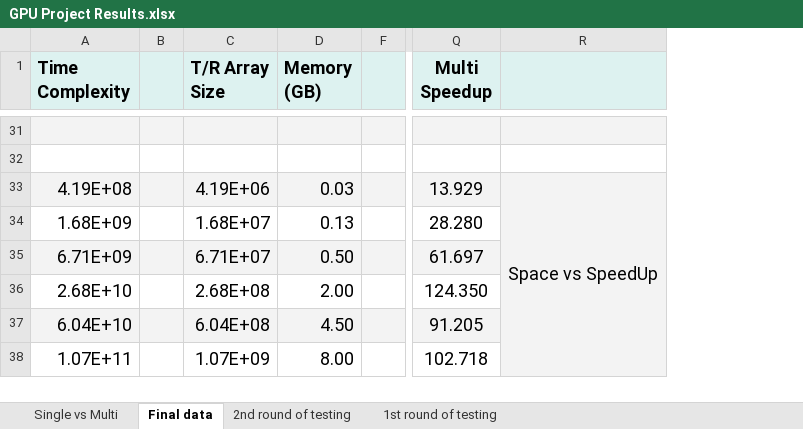
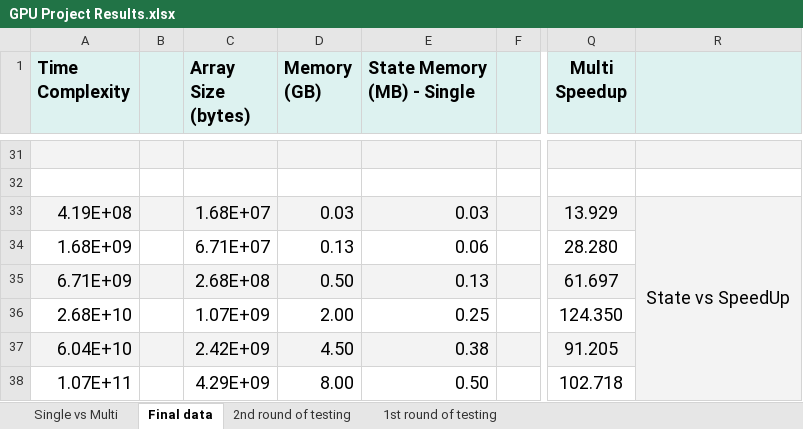
Before and after one commit to luoyantao99/The-Path-to-Multi-GPU-Systems, an Excel workbook: GPU Project Results.xlsx, sheet Final data, drawn as a sheet; only a part is shown, gaps mark what is left out; values as stored, in another font and other column widths than the file's, no borders; charts and pictures not drawn; the diff covers the shown part only; the diff names each change by its address in the sheet, - before the commit and + after, or states it on an @@ line.

```diff
--- a/GPU Project Results.xlsx (sheet Final data)
+++ b/GPU Project Results.xlsx (sheet Final data)
@@ column E (State Memory (MB) - Single) unhidden, rows 33-38: 0.03 | 0.06 | 0.13 | 0.25 | 0.38 | 0.50 @@
-C1: T/R Array Size
+C1: Array Size (bytes)
-C33 (Array Size (bytes)): 4.19E+06
+C33 (Array Size (bytes)): 1.68E+07
-R33: Space vs SpeedUp
+R33: State vs SpeedUp
-C34 (Array Size (bytes)): 1.68E+07
+C34 (Array Size (bytes)): 6.71E+07
-C35 (Array Size (bytes)): 6.71E+07
+C35 (Array Size (bytes)): 2.68E+08
-C36 (Array Size (bytes)): 2.68E+08
+C36 (Array Size (bytes)): 1.07E+09
-C37 (Array Size (bytes)): 6.04E+08
+C37 (Array Size (bytes)): 2.42E+09
-C38 (Array Size (bytes)): 1.07E+09
+C38 (Array Size (bytes)): 4.29E+09
```
Also changed, not shown: 23 edited cells elsewhere in this sheet, sheet Single vs Multi, charts or pictures.
